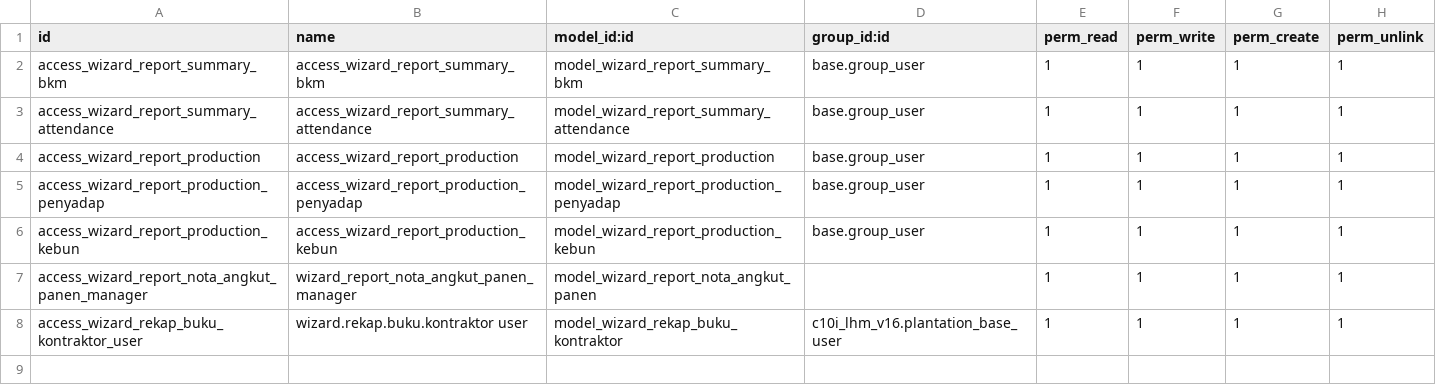
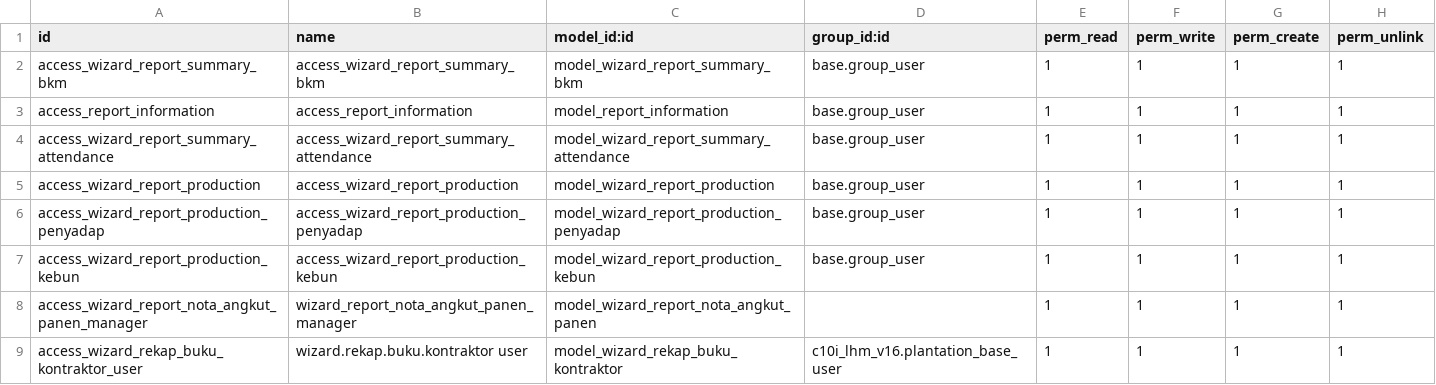
Before and after one commit to NRanggA/odoo16nyalindung, a CSV file: nyalindung_report/security/ir.model.access.csv, drawn as a sheet; the diff names each change by its address in the sheet, - before the commit and + after, or states it on an @@ line.

Commit message:
Add : Master data untuk keperluan Report Purhcase

```diff
--- a/nyalindung_report/security/ir.model.access.csv
+++ b/nyalindung_report/security/ir.model.access.csv
+row 3: access_report_information | access_report_information | model_report_information | base.group_user | 1 | 1 | 1 | 1
```
Also changed, not shown: 3 other files.
